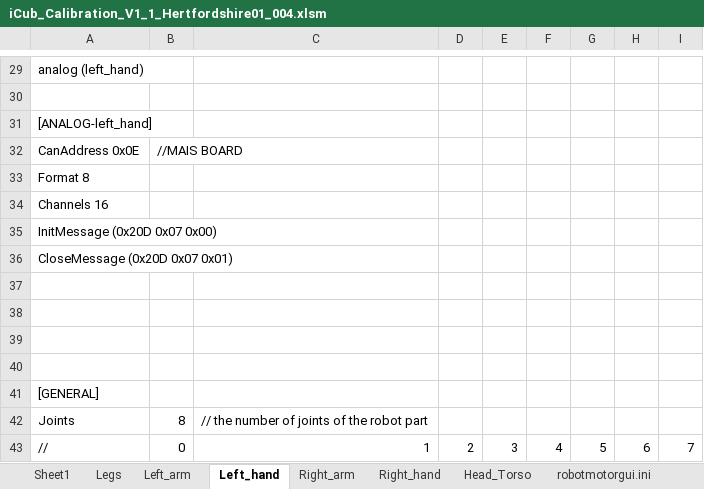
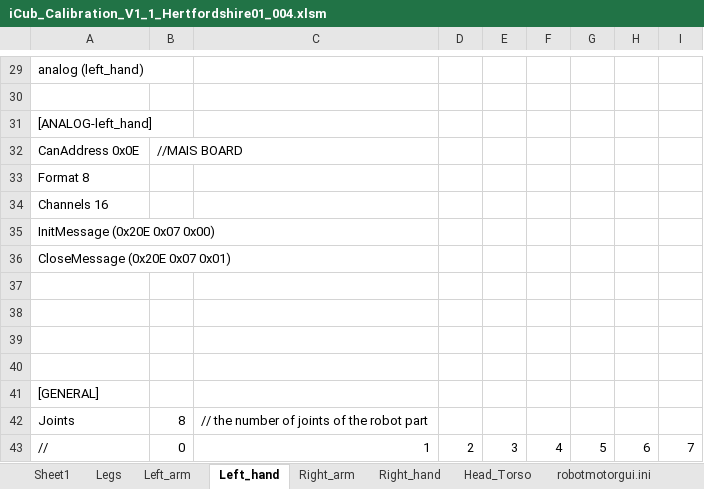
Before and after one commit to robotology/icub-main, an Excel workbook: app/iCubHertfordshire01/conf/calibration/kinematics/iCub_Calibration_V1_1_Hertfordshire01_004.xlsm, sheet Left_hand, drawn as a sheet; only a part is shown, gaps mark what is left out; values as stored, in another font and other column widths than the file's, no borders; the diff names each change by its address in the sheet, - before the commit and + after, or states it on an @@ line.

```diff
--- a/app/iCubHertfordshire01/conf/calibration/kinematics/iCub_Calibration_V1_1_Hertfordshire01_004.xlsm (sheet Left_hand)
+++ b/app/iCubHertfordshire01/conf/calibration/kinematics/iCub_Calibration_V1_1_Hertfordshire01_004.xlsm (sheet Left_hand)
-A35: InitMessage (0x20D 0x07 0x00)
+A35: InitMessage (0x20E 0x07 0x00)
-A36: CloseMessage (0x20D 0x07 0x01)
+A36: CloseMessage (0x20E 0x07 0x01)
```
Also changed, not shown: sheet Right_hand, 4 other files.
